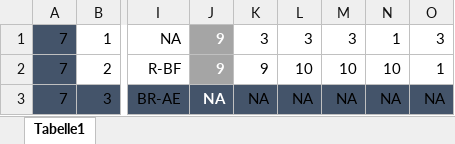
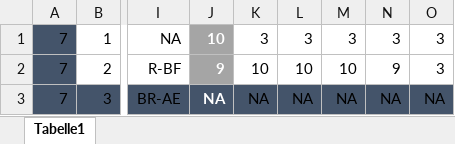
Before and after one commit to HeningWang/huashan, an Excel workbook: stimuli_practice.xlsx, sheet Tabelle1, drawn as a sheet; only a part is shown, gaps mark what is left out; values as stored, in another font and other column widths than the file's, no borders; conditional formats not drawn; the diff names each change by its address in the sheet, - before the commit and + after, or states it on an @@ line.

Commit message:
change size in practice

```diff
--- a/stimuli_practice.xlsx (sheet Tabelle1)
+++ b/stimuli_practice.xlsx (sheet Tabelle1)
-J1: 9
+J1: 10
-N1: 1
+N1: 3
-K2: 9
+K2: 10
-N2: 10
+N2: 9
-O2: 1
+O2: 3
```
Also changed, not shown: formulas that keep their value, 1 other file.
